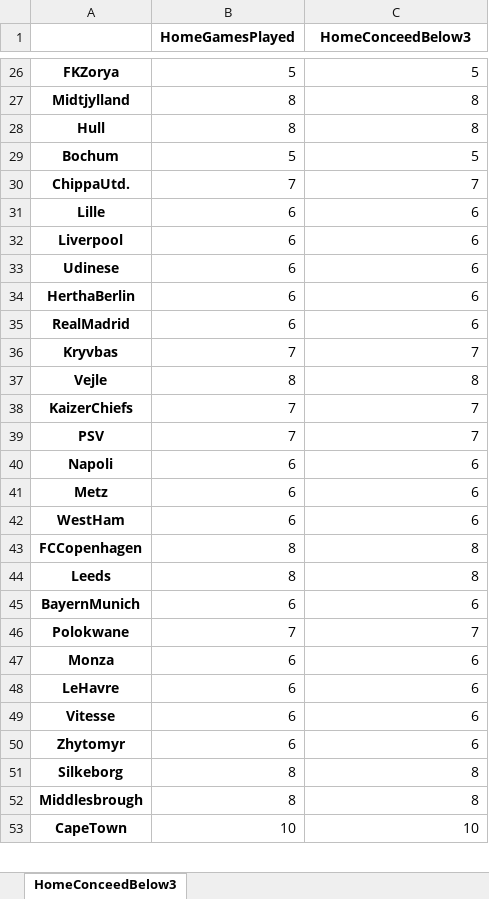
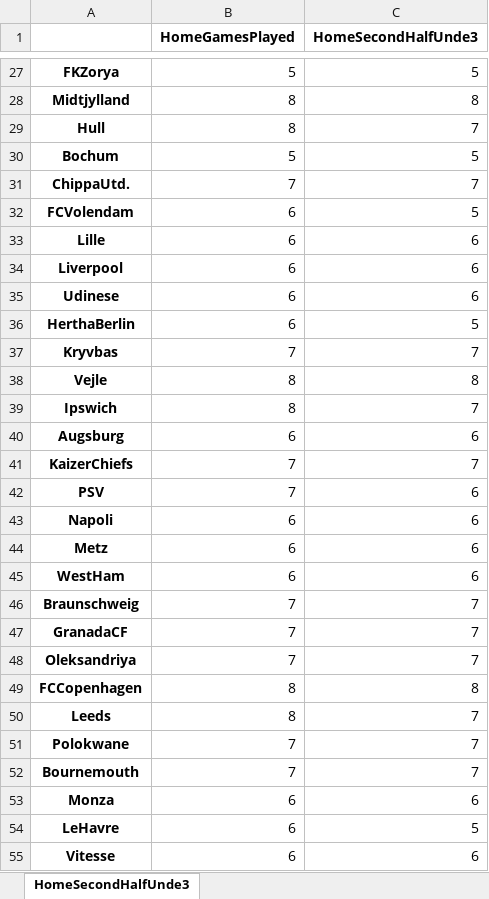
Before and after one commit to Git-Kampion/streaks, an Excel workbook: streaks.xlsx, sheet HomeSecondHalfUnde3, drawn as a sheet; only a part is shown, gaps mark what is left out; the shorter side is filled out with more unchanged rows; values as stored, in another font and other column widths than the file's, no borders; removed rows and columns are numbered as before the commit, all else as after; the diff covers the shown part only; the diff names each change by its address in the sheet, - before the commit and + after, or states it on an @@ line.

```diff
--- a/streaks.xlsx (sheet HomeSecondHalfUnde3)
+++ b/streaks.xlsx (sheet HomeSecondHalfUnde3)
-sheet tab: HomeConceedBelow3
+sheet tab: HomeSecondHalfUnde3
-C1: HomeConceedBelow3
+C1: HomeSecondHalfUnde3
-C29 (HomeSecondHalfUnde3): 8
+C29 (HomeSecondHalfUnde3): 7
+row 32: FCVolendam | 6 | 5
-C36 (HomeSecondHalfUnde3): 6
+C36 (HomeSecondHalfUnde3): 5
-row 35: RealMadrid | 6 | 6
+row 39: Ipswich | 8 | 7
+row 40: Augsburg | 6 | 6
-C42 (HomeSecondHalfUnde3): 7
+C42 (HomeSecondHalfUnde3): 6
+row 46: Braunschweig | 7 | 7
+row 47: GranadaCF | 7 | 7
+row 48: Oleksandriya | 7 | 7
-C50 (HomeSecondHalfUnde3): 8
+C50 (HomeSecondHalfUnde3): 7
-row 45: BayernMunich | 6 | 6
+row 52: Bournemouth | 7 | 7
-C54 (HomeSecondHalfUnde3): 6
+C54 (HomeSecondHalfUnde3): 5
```
Also changed, not shown: 42 added rows, 7 removed rows and 27 edited cells elsewhere in this sheet, 8 other files.
